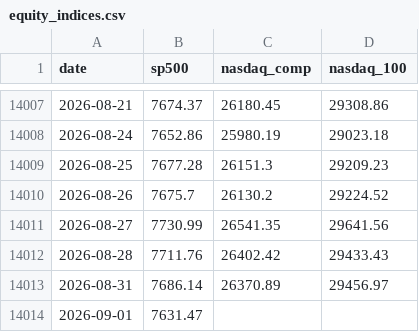
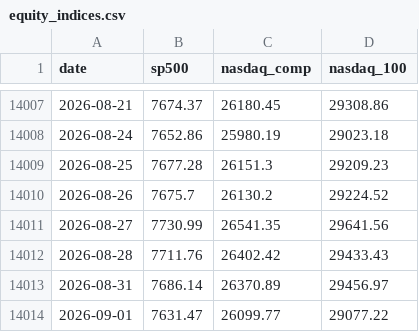
Before and after one commit to soohucn-gif/macro5-dashboard, a CSV file: data/equity_indices.csv, drawn as a sheet; only a part is shown, gaps mark what is left out.

```diff
--- a/data/equity_indices.csv
+++ b/data/equity_indices.csv
@@ -14013,2 +14013,2 @@ date,sp500,nasdaq_comp,nasdaq_100
 2026-08-31,7686.14,26370.89,29456.97
-2026-09-01,7631.47,,
+2026-09-01,7631.47,26099.77,29077.22
```
Also changed, not shown: data/bitcoin.csv, 5 other files.
